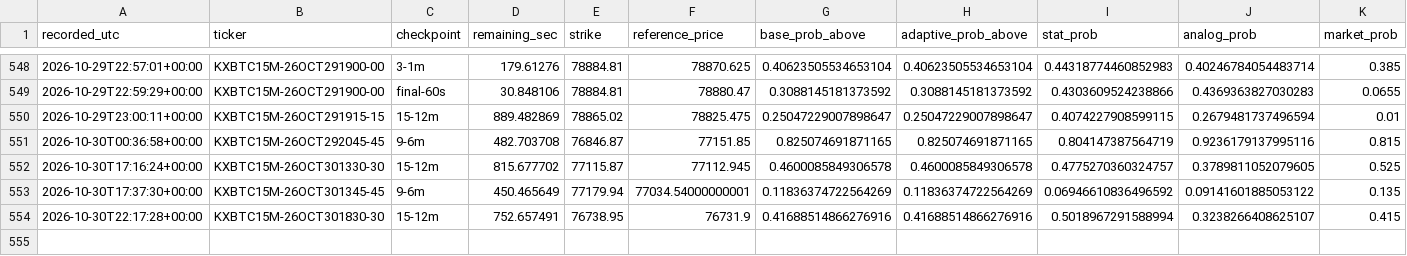
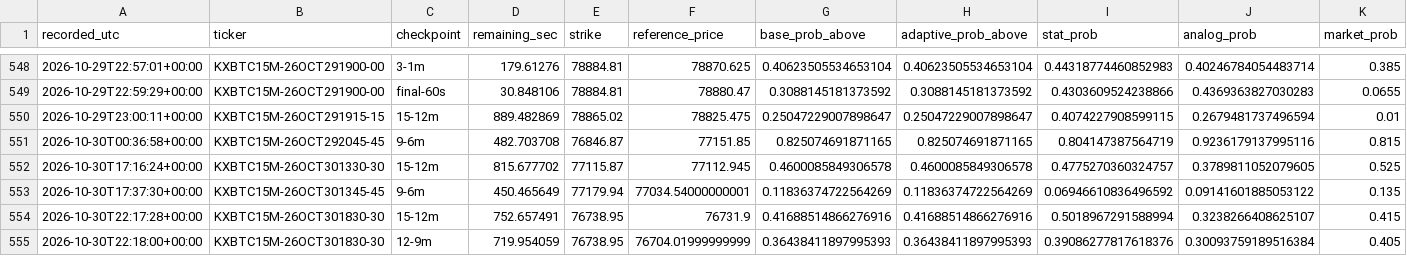
Before and after one commit to angelmoz881-collab/btc-kalshi-dashboard, a CSV file: data/btc_kalshi_learning.csv, drawn as a sheet; only a part is shown, gaps mark what is left out; rows hold the shown columns only; the diff names each change by its address in the sheet, - before the commit and + after, or states it on an @@ line.

Commit message:
Update BTC Kalshi adaptive learning history

```diff
--- a/data/btc_kalshi_learning.csv
+++ b/data/btc_kalshi_learning.csv
+row 555: 2026-10-30T22:18:00+00:00 | KXBTC15M-26OCT301830-30 | 12-9m | 719.954059 | 76738.95 | 76704.01999999999 | 0.36438411897995393 | 0.36438411897995393 | 0.39086277817618376 | 0.30093759189516384 | 0.405
```
